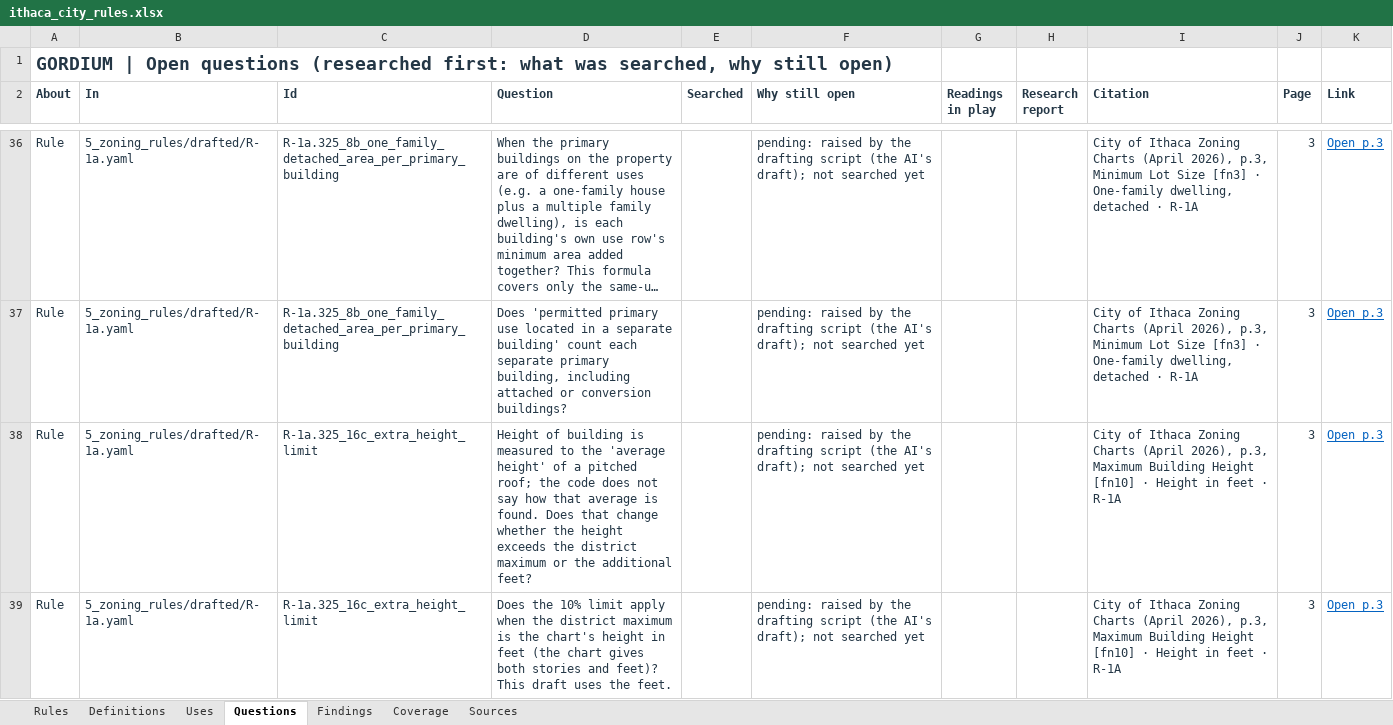
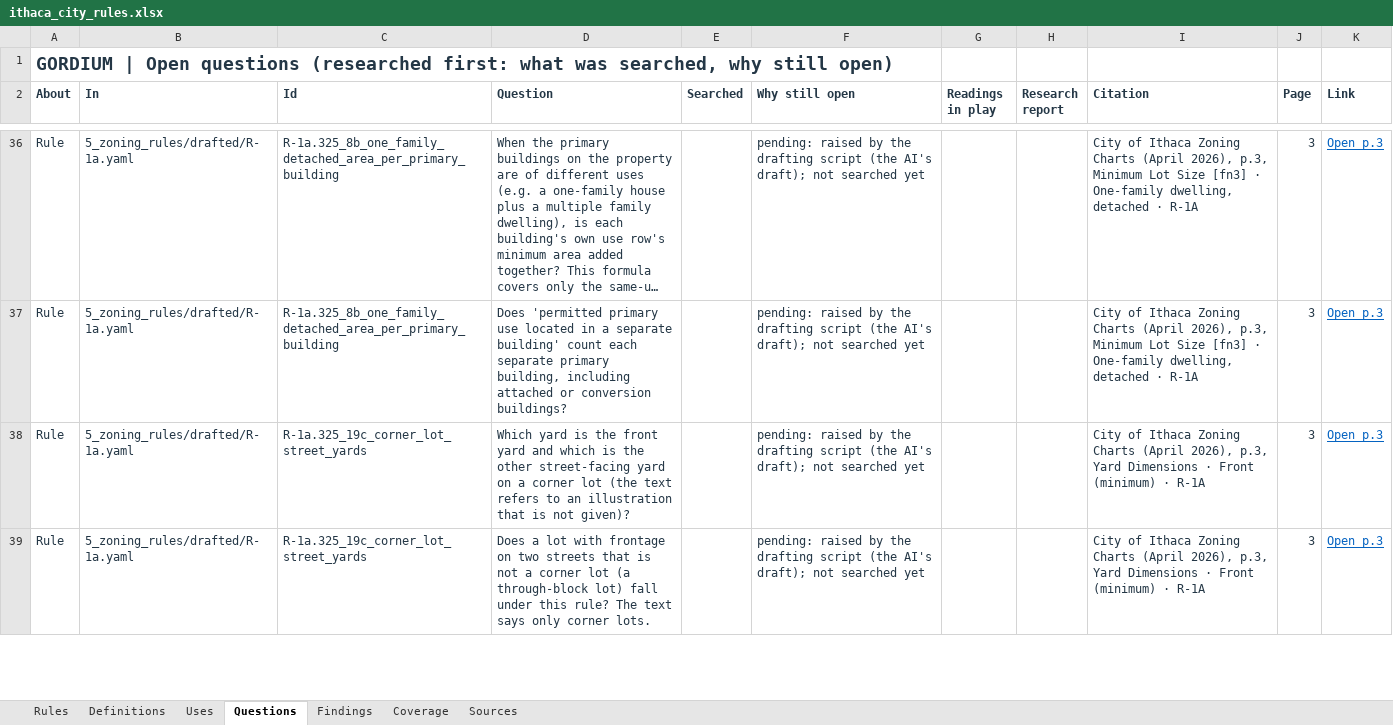
Before and after one commit to bz28/gordium, an Excel workbook: regulations/jurisdictions/new_york/ithaca_city/ithaca_city_rules.xlsx, sheet Questions, drawn as a sheet; only a part is shown, gaps mark what is left out; the shorter side is filled out with more unchanged rows; long unchanged cells end in …; values as stored, in another font and other column widths than the file's, no borders; the diff covers the shown part only; the diff names each change by its address in the sheet, - before the commit and + after, or states it on an @@ line.

```diff
--- a/regulations/jurisdictions/new_york/ithaca_city/ithaca_city_rules.xlsx (sheet Questions)
+++ b/regulations/jurisdictions/new_york/ithaca_city/ithaca_city_rules.xlsx (sheet Questions)
-row 38: Rule | 5_zoning_rules/drafted/R-1a.yaml | R-1a.325_16c_extra_height_limit | Height of building is measured to the 'average height' of a pitched roof; the code does not say how that average is found. Does that change whether the height exceeds the district maximum or the additional feet? |  | pending: raised by the drafting script (the AI's draft); not searched yet |  |  | City of Ithaca Zoning Charts (April 2026), p.3, Maximum Building Height [fn10] · Height in feet · R-1A | 3 | Open p.3
-row 39: Rule | 5_zoning_rules/drafted/R-1a.yaml | R-1a.325_16c_extra_height_limit | Does the 10% limit apply when the district maximum is the chart's height in feet (the chart gives both stories and feet)? This draft uses the feet. |  | pending: raised by the drafting script (the AI's draft); not searched yet |  |  | City of Ithaca Zoning Charts (April 2026), p.3, Maximum Building Height [fn10] · Height in feet · R-1A | 3 | Open p.3
```
Also changed, not shown: 41 removed rows elsewhere in this sheet, sheet Rules, 16 other files.
